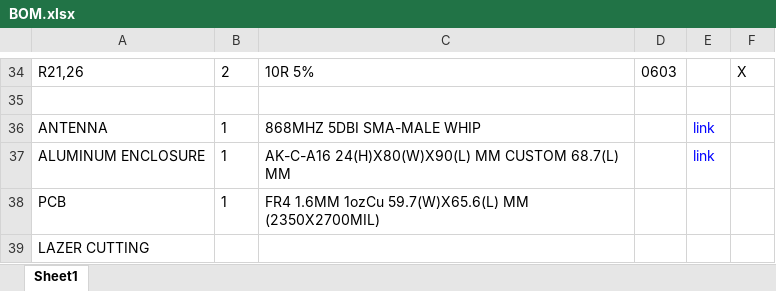
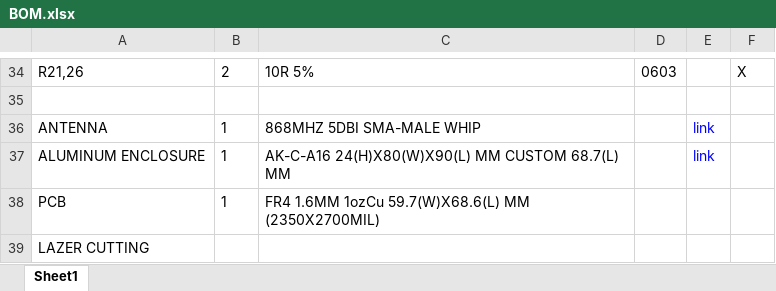
Before and after one commit to emitterpark/daq, an Excel workbook: eagle/BOM.xlsx, sheet Sheet1, drawn as a sheet; only a part is shown, gaps mark what is left out; values as stored, in another font and other column widths than the file's, no borders; the diff names each change by its address in the sheet, - before the commit and + after, or states it on an @@ line.

```diff
--- a/eagle/BOM.xlsx (sheet Sheet1)
+++ b/eagle/BOM.xlsx (sheet Sheet1)
-C38: …1.6MM 1ozCu 59.7(W)X65.6(L) MM (2350X2700MIL)
+C38: …1.6MM 1ozCu 59.7(W)X68.6(L) MM (2350X2700MIL)
```
Also changed, not shown: 20 other files.
